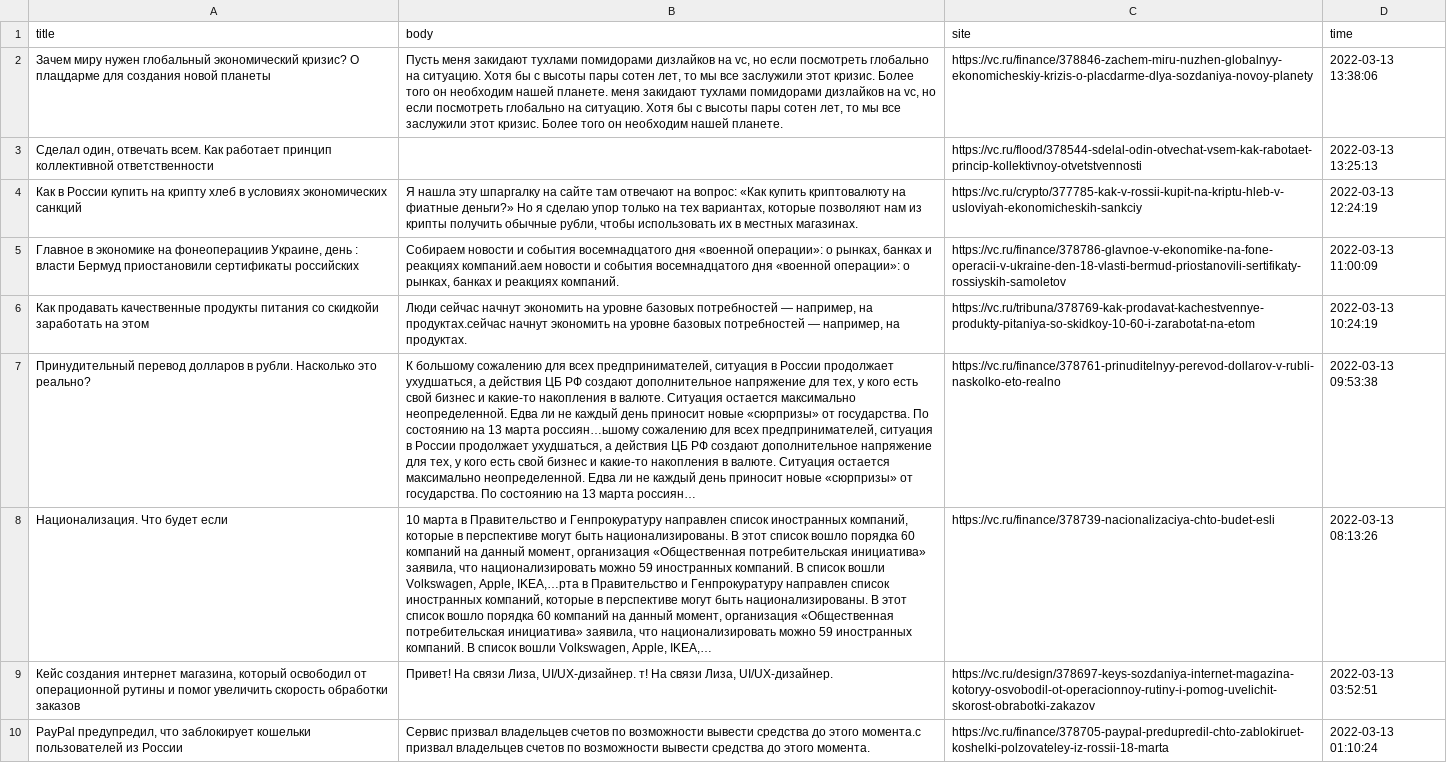
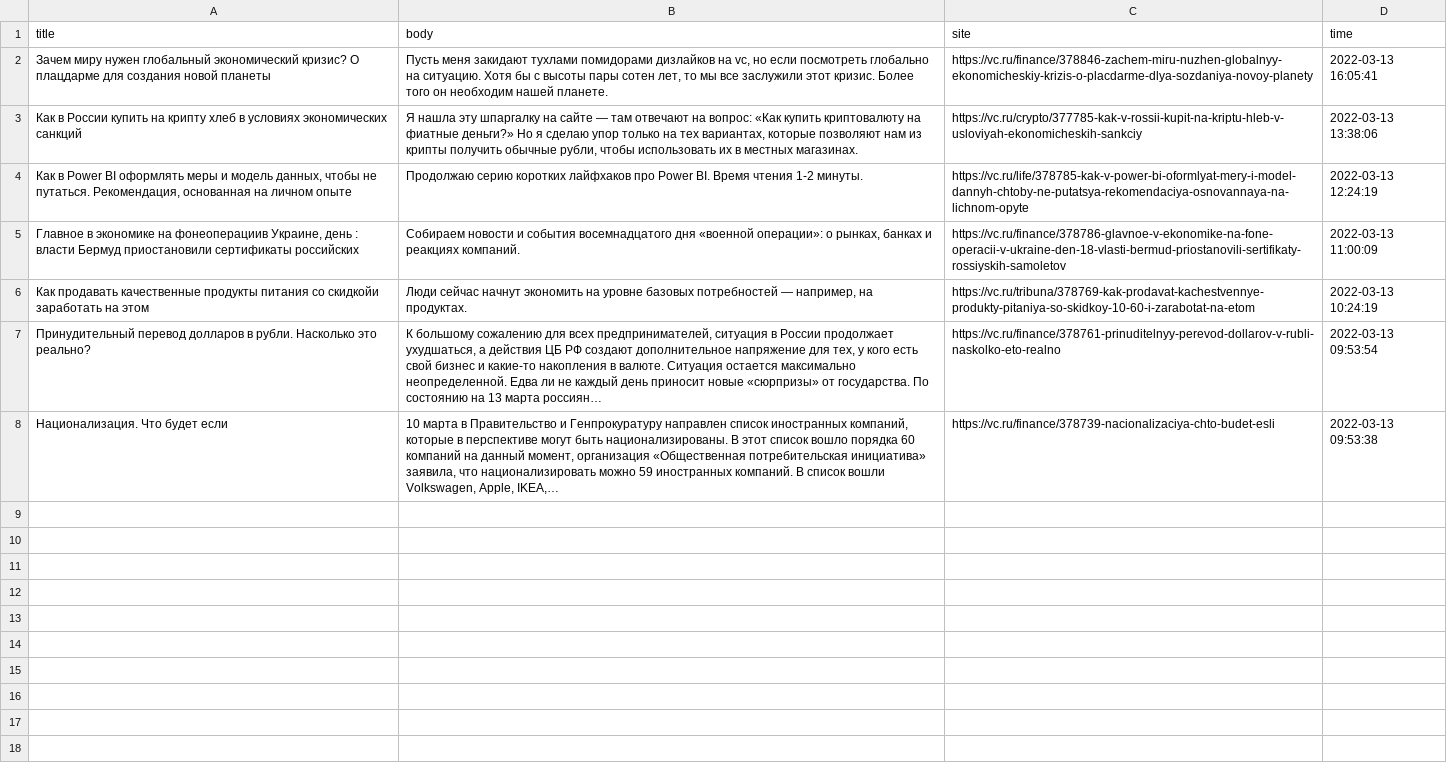
Before and after one commit to E-Stanislav/telebot, a CSV file: news.csv, drawn as a sheet; removed rows and columns are numbered as before the commit, all else as after; the diff names each change by its address in the sheet, - before the commit and + after, or states it on an @@ line.

Commit message:
edit body

```diff
--- a/news.csv
+++ b/news.csv
-B2 (body): …нашей планете. меня закидают тухлами помидорами дизлайков на vc, но если посмотреть глобально на ситуацию. Хотя бы с высоты пары сотен лет, то мы все заслужили этот кризис. Более того он необходим нашей планете.
+B2 (body): …нашей планете.
-D2 (time): 2022-03-13 13:38:06
+D2 (time): 2022-03-13 16:05:41
-row 3: Сделал один, отвечать всем. Как работает принцип коллективной ответственности |  | https://vc.ru/flood/378544-sdelal-odin-otvechat-vsem-kak-rabotaet-princip-kollektivnoy-otvetstvennosti | 2022-03-13 13:25:13
-B3 (body): …на сайте там отвечают…
+B3 (body): …на сайте — там отвечают…
-D3 (time): 2022-03-13 12:24:19
+D3 (time): 2022-03-13 13:38:06
+row 4: Как в Power BI оформлять меры и модель данных, чтобы не путаться. Рекомендация, основанная на личном опыте | Продолжаю серию коротких лайфхаков про Power BI. Время чтения 1-2 минуты. | https://vc.ru/life/378785-kak-v-power-bi-oformlyat-mery-i-model-dannyh-chtoby-ne-putatsya-rekomendaciya-osnovannaya-na-lichnom-opyte | 2022-03-13 12:24:19
-B5 (body): …и реакциях компаний.аем новости и события восемнадцатого дня «военной операции»: о рынках, банках и реакциях компаний.
+B5 (body): …и реакциях компаний.
-B6 (body): …например, на продуктах.сейчас начнут экономить на уровне базовых потребностей — например, на продуктах.
+B6 (body): …например, на продуктах.
-B7 (body): …13 марта россиян…ьшому сожалению для всех предпринимателей, ситуация в России продолжает ухудшаться, а действия ЦБ РФ создают дополнительное напряжение для тех, у кого есть свой бизнес и какие-то накопления в валюте. Ситуация остается максимально неопределенной. Едва ли не каждый день приносит новые «сюрпризы» от государства. По состоянию на 13 марта россиян…
+B7 (body): …13 марта россиян…
-D7 (time): 2022-03-13 09:53:38
+D7 (time): 2022-03-13 09:53:54
-B8 (body): …Volkswagen, Apple, IKEA,…рта в Правительство и Генпрокуратуру направлен список иностранных компаний, которые в перспективе могут быть национализированы. В этот список вошло порядка 60 компаний на данный момент, организация «Общественная потребительская инициатива» заявила, что национализировать можно 59 иностранных компаний. В список вошли Volkswagen, Apple, IKEA,…
+B8 (body): …Volkswagen, Apple, IKEA,…
-D8 (time): 2022-03-13 08:13:26
+D8 (time): 2022-03-13 09:53:38
-row 9: Кейс создания интернет магазина, который освободил от операционной рутины и помог увеличить скорость обработки заказов | Привет! На связи Лиза, UI/UX-дизайнер. т! На связи Лиза, UI/UX-дизайнер. | https://vc.ru/design/378697-keys-sozdaniya-internet-magazina-kotoryy-osvobodil-ot-operacionnoy-rutiny-i-pomog-uvelichit-skorost-obrabotki-zakazov | 2022-03-13 03:52:51
-row 10: PayPal предупредил, что заблокирует кошельки пользователей из России | Сервис призвал владельцев счетов по возможности вывести средства до этого момента.с призвал владельцев счетов по возможности вывести средства до этого момента. | https://vc.ru/finance/378705-paypal-predupredil-chto-zablokiruet-koshelki-polzovateley-iz-rossii-18-marta | 2022-03-13 01:10:24
```
Also changed, not shown: 1 other file.
